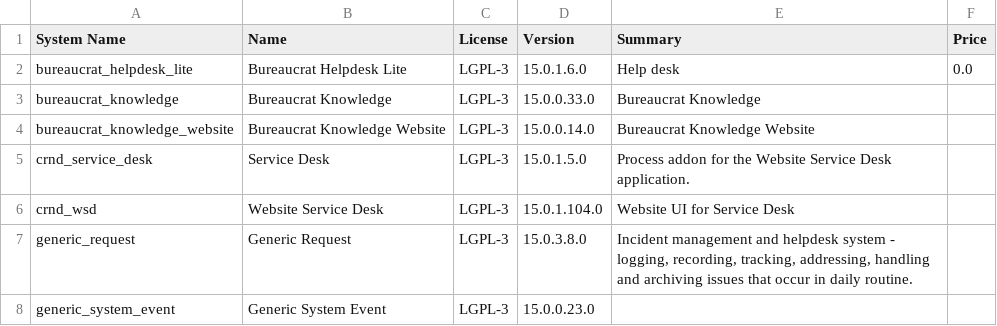
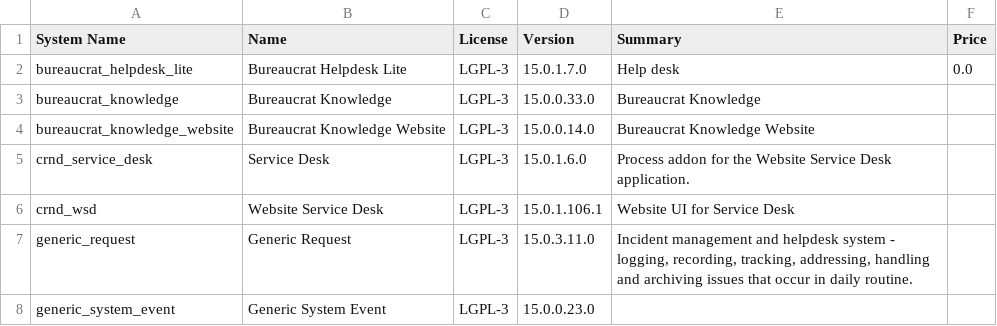
Before and after one commit to intrepidux/bureaucrat-helpdesk-lite, a CSV file: ADDONS.csv, drawn as a sheet.

```diff
--- a/ADDONS.csv
+++ b/ADDONS.csv
@@ -1,8 +1,8 @@
 "System Name","Name","License","Version","Summary","Price"
-"bureaucrat_helpdesk_lite","Bureaucrat Helpdesk Lite","LGPL-3","15.0.1.6.0","         Help desk     ","0.0"
+"bureaucrat_helpdesk_lite","Bureaucrat Helpdesk Lite","LGPL-3","15.0.1.7.0","         Help desk     ","0.0"
 "bureaucrat_knowledge","Bureaucrat Knowledge","LGPL-3","15.0.0.33.0","         Bureaucrat Knowledge     ",""
 "bureaucrat_knowledge_website","Bureaucrat Knowledge Website","LGPL-3","15.0.0.14.0","         Bureaucrat Knowledge Website     ",""
-"crnd_service_desk","Service Desk","LGPL-3","15.0.1.5.0","         Process addon for the Website Service Desk application.     ",""
-"crnd_wsd","Website Service Desk","LGPL-3","15.0.1.104.0","Website UI for Service Desk",""
-"generic_request","Generic Request","LGPL-3","15.0.3.8.0","         Incident management and helpdesk system - logging, recording,         tracking, addressing, handling and archiving         issues that occur in daily routine.     ",""
+"crnd_service_desk","Service Desk","LGPL-3","15.0.1.6.0","         Process addon for the Website Service Desk application.     ",""
+"crnd_wsd","Website Service Desk","LGPL-3","15.0.1.106.1","Website UI for Service Desk",""
+"generic_request","Generic Request","LGPL-3","15.0.3.11.0","         Incident management and helpdesk system - logging, recording,         tracking, addressing, handling and archiving         issues that occur in daily routine.     ",""
 "generic_system_event","Generic System Event","LGPL-3","15.0.0.23.0","     ",""
```
Also changed, not shown: 17 other files.
